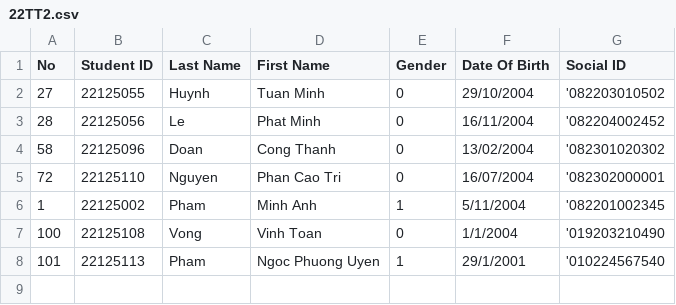
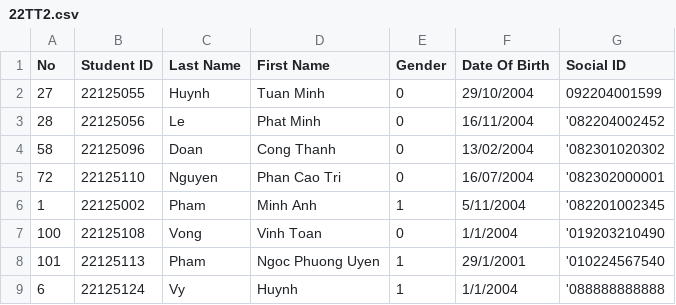
Before and after one commit to phuotato/CS162_Project, a CSV file: Data/Class/22TT2.csv, drawn as a sheet.

```diff
--- a/Data/Class/22TT2.csv
+++ b/Data/Class/22TT2.csv
@@ -1,3 +1,3 @@
 No,Student ID,Last Name,First Name,Gender,Date Of Birth,Social ID
-27,22125055,Huynh,Tuan Minh,0,29/10/2004,'082203010502
+27,22125055,Huynh,Tuan Minh,0,29/10/2004,092204001599
 28,22125056,Le,Phat Minh,0,16/11/2004,'082204002452
@@ -8 +8,2 @@ No,Student ID,Last Name,First Name,Gender,Date Of Birth,Social ID
 101,22125113,Pham,Ngoc Phuong Uyen,1,29/1/2001,'010224567540
+6,22125124,Vy,Huynh,1,1/1/2004,'088888888888
```
Also changed, not shown: 15 other files.
